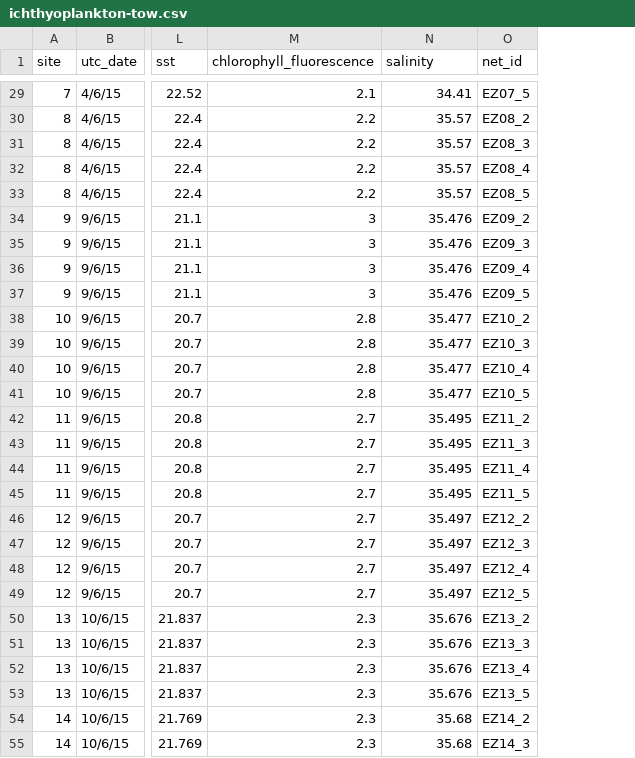
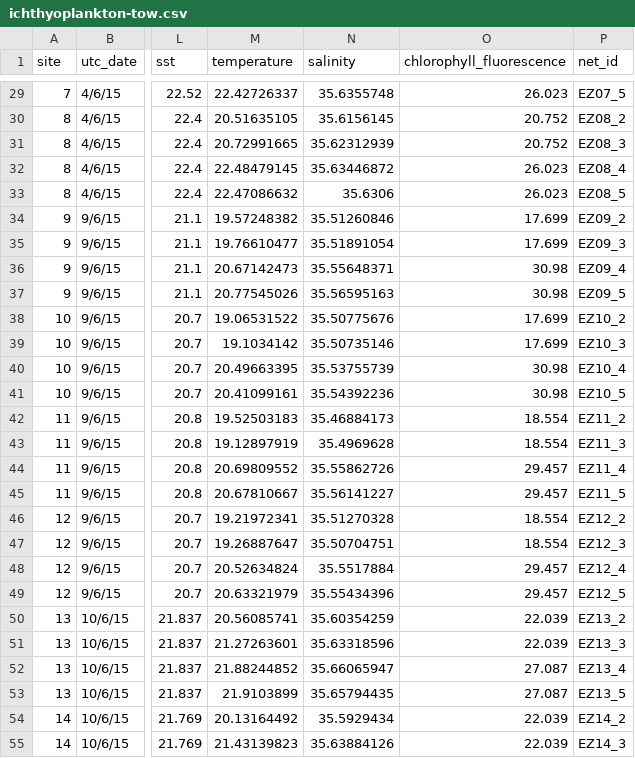
Before and after one commit to iftikhar8/thesis, a CSV file: chapters/empirical/data/ichthyoplankton-tow.csv, drawn as a sheet; only a part is shown, gaps mark what is left out; removed rows and columns are numbered as before the commit, all else as after; the diff covers the shown part only; the diff names each change by its address in the sheet, - before the commit and + after, or states it on an @@ line.

```diff
--- a/chapters/empirical/data/ichthyoplankton-tow.csv
+++ b/chapters/empirical/data/ichthyoplankton-tow.csv
-column M (chlorophyll_fluorescence), rows 29-55: 2.1 | 2.2 | 2.2 | 2.2 | 2.2 | 3 | 3 | 3 | 3 | 2.8 | 2.8 | 2.8 | 2.8 | 2.7 | 2.7 | 2.7 | 2.7 | 2.7 | 2.7 | 2.7 | 2.7 | 2.3 | 2.3 | 2.3 | 2.3 | 2.3 | 2.3
+column M (temperature), rows 29-55: 22.42726337 | 20.51635105 | 20.72991665 | 22.48479145 | 22.47086632 | 19.57248382 | 19.76610477 | 20.67142473 | 20.77545026 | 19.06531522 | 19.1034142 | 20.49663395 | 20.41099161 | 19.52503183 | 19.12897919 | 20.69809552 | 20.67810667 | 19.21972341 | 19.26887647 | 20.52634824 | 20.63321979 | 20.56085741 | 21.27263601 | 21.88244852 | 21.9103899 | 20.13164492 | 21.43139823
+column O (chlorophyll_fluorescence), rows 29-55: 26.023 | 20.752 | 20.752 | 26.023 | 26.023 | 17.699 | 17.699 | 30.98 | 30.98 | 17.699 | 17.699 | 30.98 | 30.98 | 18.554 | 18.554 | 29.457 | 29.457 | 18.554 | 18.554 | 29.457 | 29.457 | 22.039 | 22.039 | 27.087 | 27.087 | 22.039 | 22.039
-N29 (salinity): 34.41
+N29 (salinity): 35.6355748
-N30 (salinity): 35.57
+N30 (salinity): 35.6156145
-N31 (salinity): 35.57
+N31 (salinity): 35.62312939
-N32 (salinity): 35.57
+N32 (salinity): 35.63446872
-N33 (salinity): 35.57
+N33 (salinity): 35.6306
-N34 (salinity): 35.476
+N34 (salinity): 35.51260846
-N35 (salinity): 35.476
+N35 (salinity): 35.51891054
-N36 (salinity): 35.476
+N36 (salinity): 35.55648371
-N37 (salinity): 35.476
+N37 (salinity): 35.56595163
-N38 (salinity): 35.477
+N38 (salinity): 35.50775676
-N39 (salinity): 35.477
+N39 (salinity): 35.50735146
-N40 (salinity): 35.477
+N40 (salinity): 35.53755739
-N41 (salinity): 35.477
+N41 (salinity): 35.54392236
-N42 (salinity): 35.495
+N42 (salinity): 35.46884173
-N43 (salinity): 35.495
+N43 (salinity): 35.4969628
-N44 (salinity): 35.495
+N44 (salinity): 35.55862726
-N45 (salinity): 35.495
+N45 (salinity): 35.56141227
-N46 (salinity): 35.497
+N46 (salinity): 35.51270328
-N47 (salinity): 35.497
+N47 (salinity): 35.50704751
-N48 (salinity): 35.497
+N48 (salinity): 35.5517884
-N49 (salinity): 35.497
+N49 (salinity): 35.55434396
-N50 (salinity): 35.676
+N50 (salinity): 35.60354259
-N51 (salinity): 35.676
+N51 (salinity): 35.63318596
-N52 (salinity): 35.676
+N52 (salinity): 35.66065947
-N53 (salinity): 35.676
+N53 (salinity): 35.65794435
-N54 (salinity): 35.68
+N54 (salinity): 35.5929434
-N55 (salinity): 35.68
+N55 (salinity): 35.63884126
```
Also changed, not shown: 67 edited cells elsewhere in this file, 6 other files.
